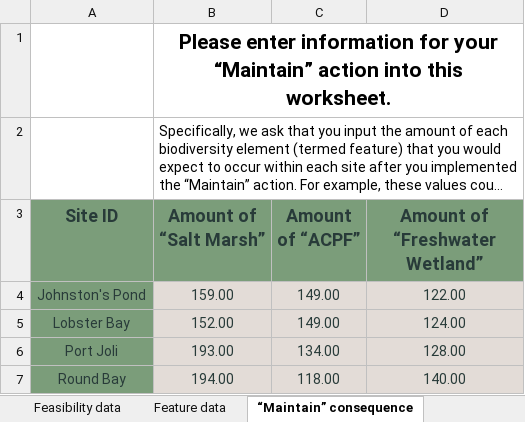
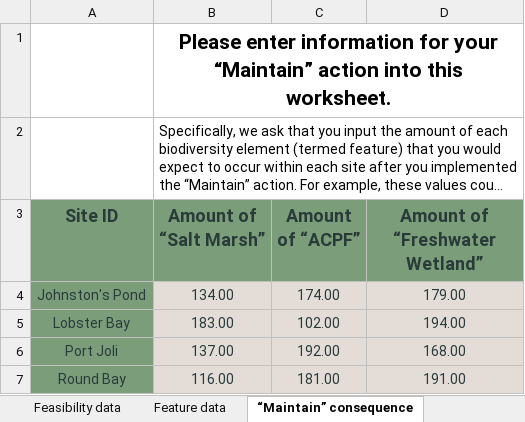
Before and after one commit to NCC-CNC/whattodo, an Excel workbook: inst/extdata/projects/simulated-data/simulated-data.xlsx, sheet “Maintain” consequence, drawn as a sheet; long unchanged cells end in …; values as stored, in another font and other column widths than the file's, no borders; table styles not drawn; the diff names each change by its address in the sheet, - before the commit and + after, or states it on an @@ line.

```diff
--- a/inst/extdata/projects/simulated-data/simulated-data.xlsx (sheet “Maintain” consequence)
+++ b/inst/extdata/projects/simulated-data/simulated-data.xlsx (sheet “Maintain” consequence)
-B4 (Amount of “Salt Marsh”): 159.00
+B4 (Amount of “Salt Marsh”): 134.00
-C4 (Amount of “ACPF”): 149.00
+C4 (Amount of “ACPF”): 174.00
-D4 (Amount of “Freshwater Wetland”): 122.00
+D4 (Amount of “Freshwater Wetland”): 179.00
-B5 (Amount of “Salt Marsh”): 152.00
+B5 (Amount of “Salt Marsh”): 183.00
-C5 (Amount of “ACPF”): 149.00
+C5 (Amount of “ACPF”): 102.00
-D5 (Amount of “Freshwater Wetland”): 124.00
+D5 (Amount of “Freshwater Wetland”): 194.00
-B6 (Amount of “Salt Marsh”): 193.00
+B6 (Amount of “Salt Marsh”): 137.00
-C6 (Amount of “ACPF”): 134.00
+C6 (Amount of “ACPF”): 192.00
-D6 (Amount of “Freshwater Wetland”): 128.00
+D6 (Amount of “Freshwater Wetland”): 168.00
-B7 (Amount of “Salt Marsh”): 194.00
+B7 (Amount of “Salt Marsh”): 116.00
-C7 (Amount of “ACPF”): 118.00
+C7 (Amount of “ACPF”): 181.00
-D7 (Amount of “Freshwater Wetland”): 140.00
+D7 (Amount of “Freshwater Wetland”): 191.00
```
Also changed, not shown: sheet Feature data, sheet Site data, sheet “Signage” consequence, sheet “Restore” consequence, 29 other files.
